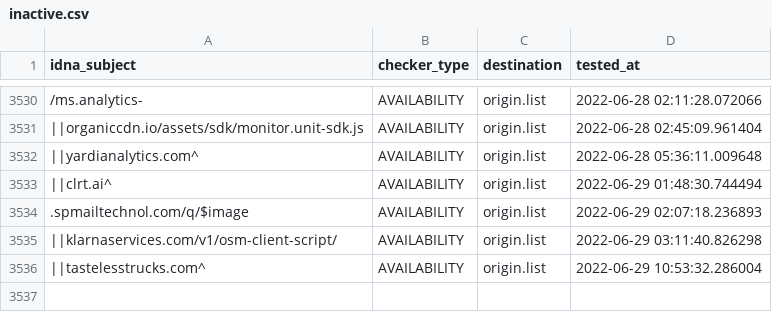
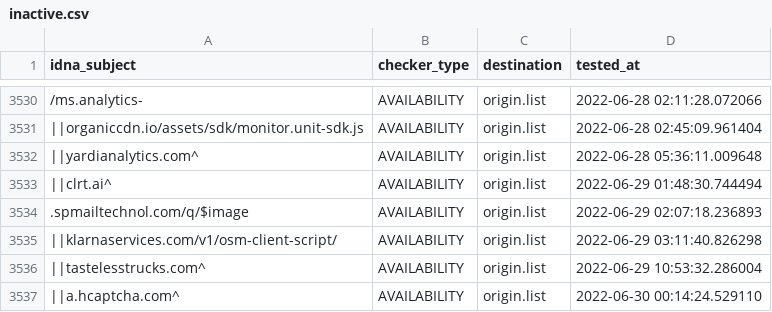
Before and after one commit to dead-hosts/easyprivacy_web_easylist.to, a CSV file: .pyfunceble/inactive.csv, drawn as a sheet; only a part is shown, gaps mark what is left out; the diff names each change by its address in the sheet, - before the commit and + after, or states it on an @@ line.

```diff
--- a/.pyfunceble/inactive.csv
+++ b/.pyfunceble/inactive.csv
+row 3537: ||a.hcaptcha.com^ | AVAILABILITY | origin.list | 2022-06-30 00:14:24.529110
```
Also changed, not shown: 6 other files.
